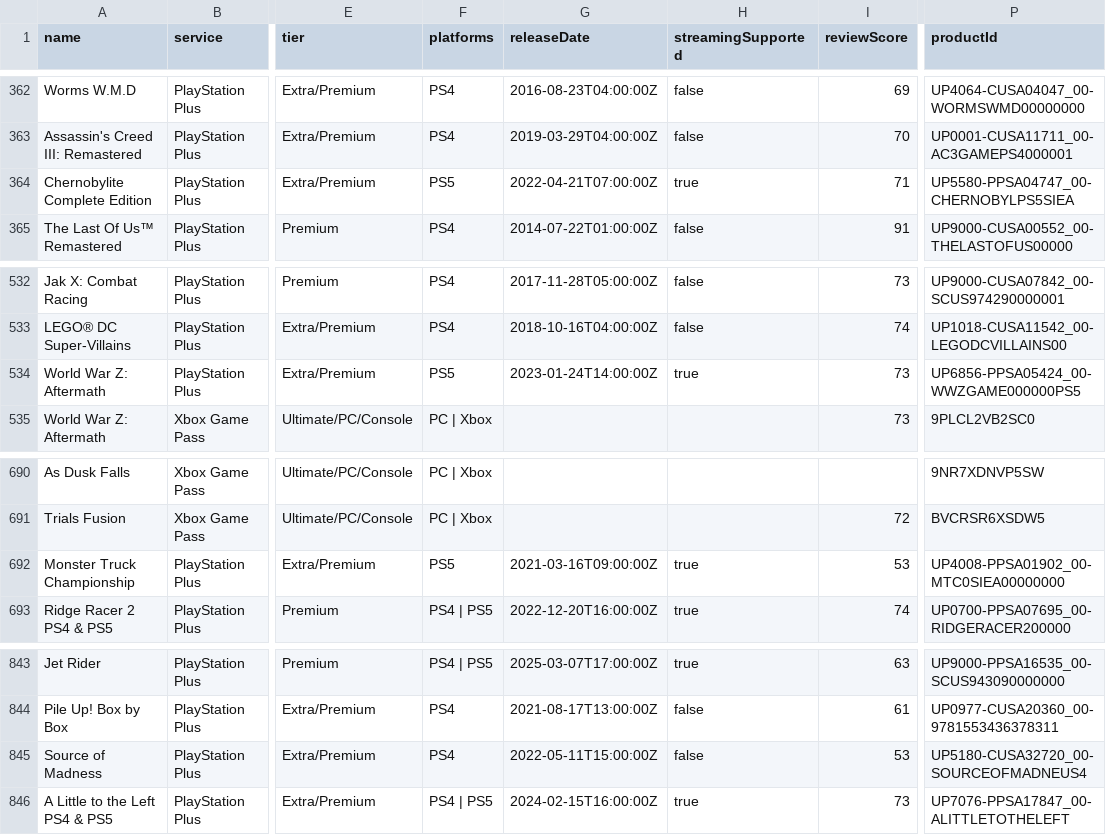
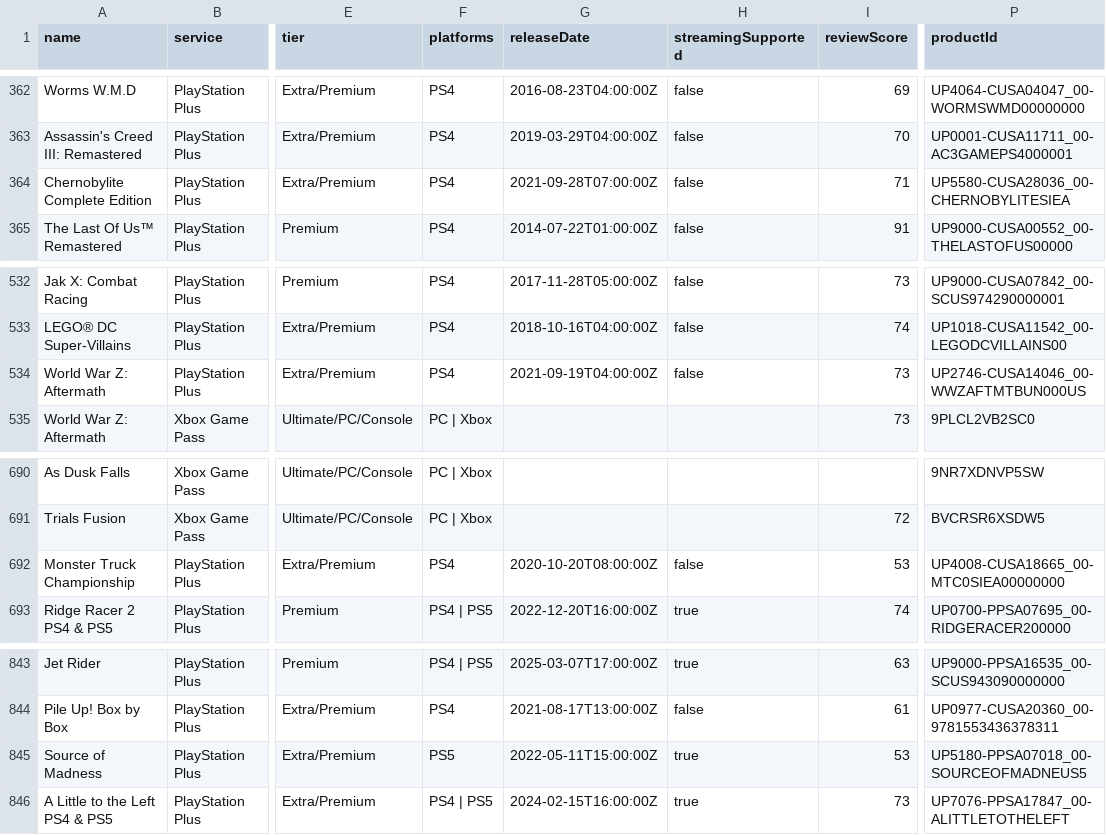
Before and after one commit to Xatpy/HowLongToBeatGamePass, a CSV file: data/list.csv, drawn as a sheet; only a part is shown, gaps mark what is left out; the diff covers the shown part only; the diff names each change by its address in the sheet, - before the commit and + after, or states it on an @@ line.

```diff
--- a/data/list.csv
+++ b/data/list.csv
-F364 (platforms): PS5
+F364 (platforms): PS4
-G364 (releaseDate): 2022-04-21T07:00:00Z
+G364 (releaseDate): 2021-09-28T07:00:00Z
-H364 (streamingSupported): true
+H364 (streamingSupported): false
-P364 (productId): UP5580-PPSA04747_00-CHERNOBYLPS5SIEA
+P364 (productId): UP5580-CUSA28036_00-CHERNOBYLITESIEA
-F534 (platforms): PS5
+F534 (platforms): PS4
-G534 (releaseDate): 2023-01-24T14:00:00Z
+G534 (releaseDate): 2021-09-19T04:00:00Z
-H534 (streamingSupported): true
+H534 (streamingSupported): false
-P534 (productId): UP6856-PPSA05424_00-WWZGAME000000PS5
+P534 (productId): UP2746-CUSA14046_00-WWZAFTMTBUN000US
-F692 (platforms): PS5
+F692 (platforms): PS4
-G692 (releaseDate): 2021-03-16T09:00:00Z
+G692 (releaseDate): 2020-10-20T08:00:00Z
-H692 (streamingSupported): true
+H692 (streamingSupported): false
-P692 (productId): UP4008-PPSA01902_00-MTC0SIEA00000000
+P692 (productId): UP4008-CUSA18665_00-MTC0SIEA00000000
-F845 (platforms): PS4
+F845 (platforms): PS5
-H845 (streamingSupported): false
+H845 (streamingSupported): true
-P845 (productId): UP5180-CUSA32720_00-SOURCEOFMADNEUS4
+P845 (productId): UP5180-PPSA07018_00-SOURCEOFMADNEUS5
```
Also changed, not shown: 2 removed rows and 15 edited cells elsewhere in this file, 3 other files.
